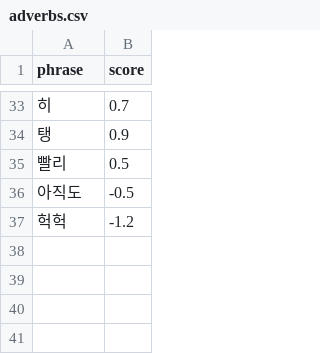
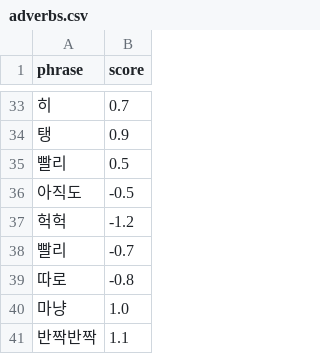
Before and after one commit to ericyum/tour_agent, a CSV file: dic/adverbs.csv, drawn as a sheet; only a part is shown, gaps mark what is left out.

```diff
--- a/dic/adverbs.csv
+++ b/dic/adverbs.csv
@@ -37 +37,5 @@ phrase,score
 헉헉,-1.2
+빨리,-0.7
+따로,-0.8
+마냥,1.0
+반짝반짝,1.1
```
Also changed, not shown: dic/adjectives.csv, dic/amplifiers.csv, 42 other files.
